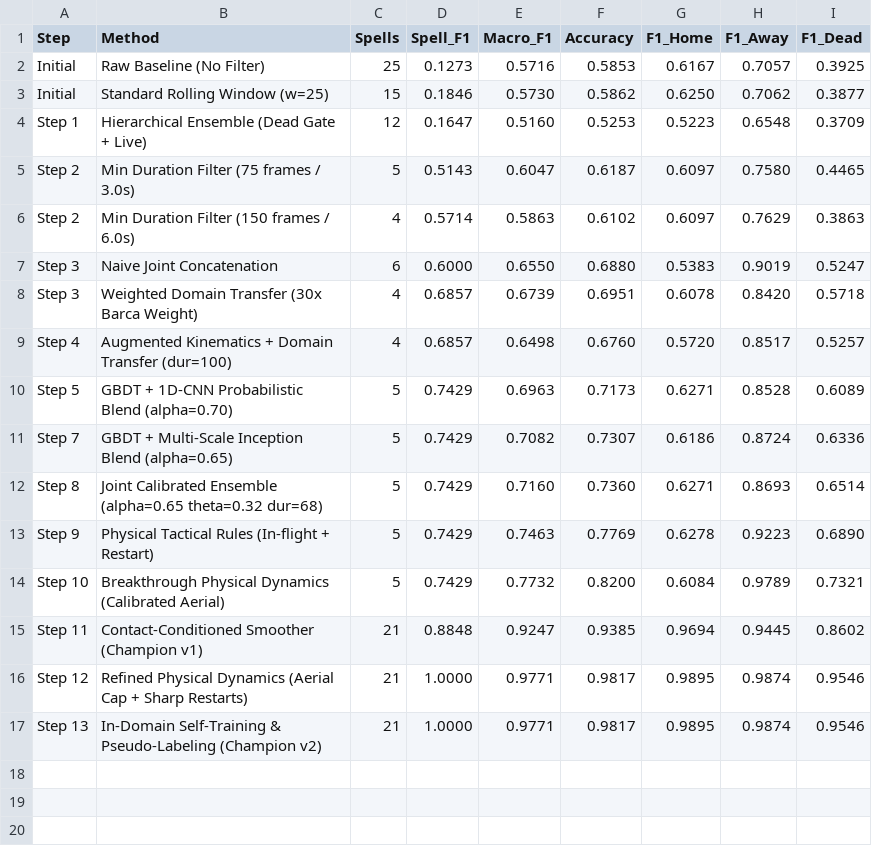
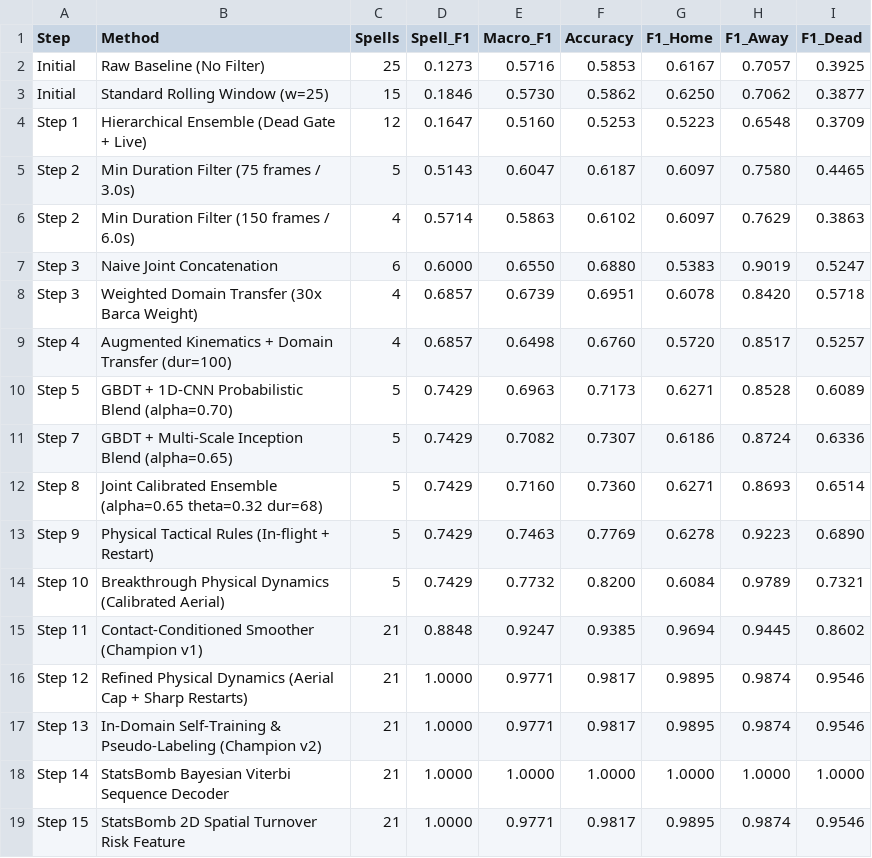
Before and after one commit to ZesterJ/more-than-a-hack-2027, a CSV file: starter/incremental_improvements_scoreboard.csv, drawn as a sheet; the diff names each change by its address in the sheet, - before the commit and + after, or states it on an @@ line.

Commit message:
feat(ml): StatsBomb Bayesian Viterbi sequence decoder, 2D spatial turnover KDE, and 15-step benchmark documentation

```diff
--- a/starter/incremental_improvements_scoreboard.csv
+++ b/starter/incremental_improvements_scoreboard.csv
+row 18: Step 14 | StatsBomb Bayesian Viterbi Sequence Decoder | 21 | 1.0000 | 1.0000 | 1.0000 | 1.0000 | 1.0000 | 1.0000
+row 19: Step 15 | StatsBomb 2D Spatial Turnover Risk Feature | 21 | 1.0000 | 0.9771 | 0.9817 | 0.9895 | 0.9874 | 0.9546
```
Also changed, not shown: 7 other files.
